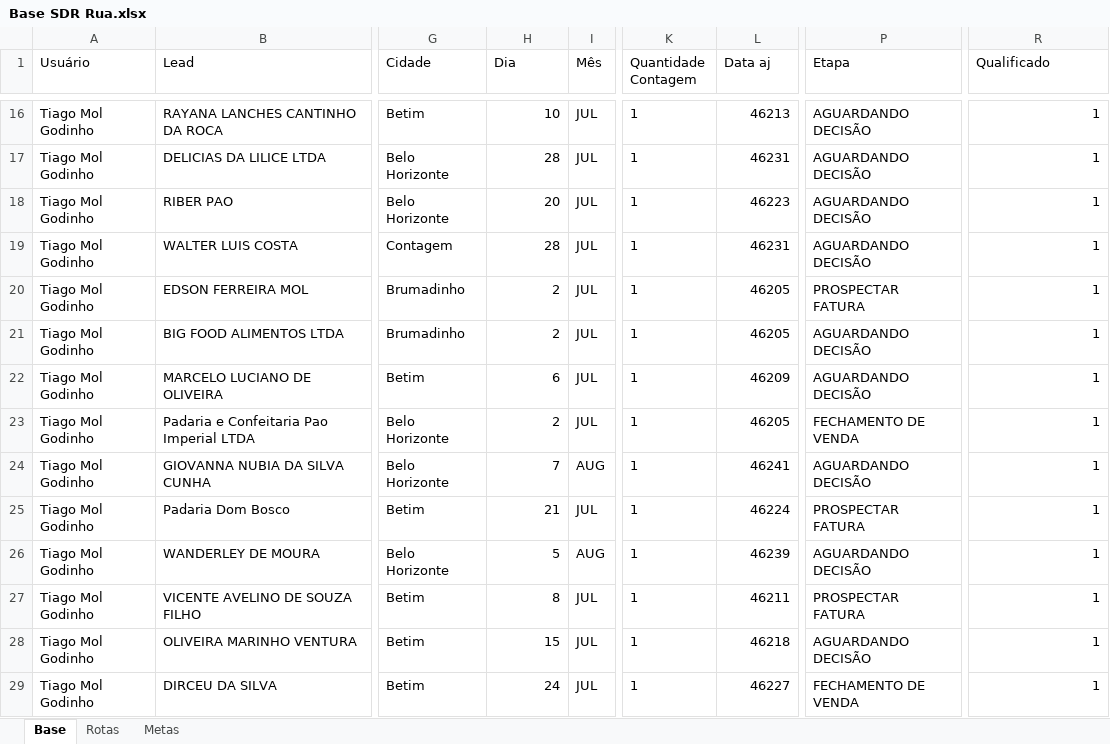
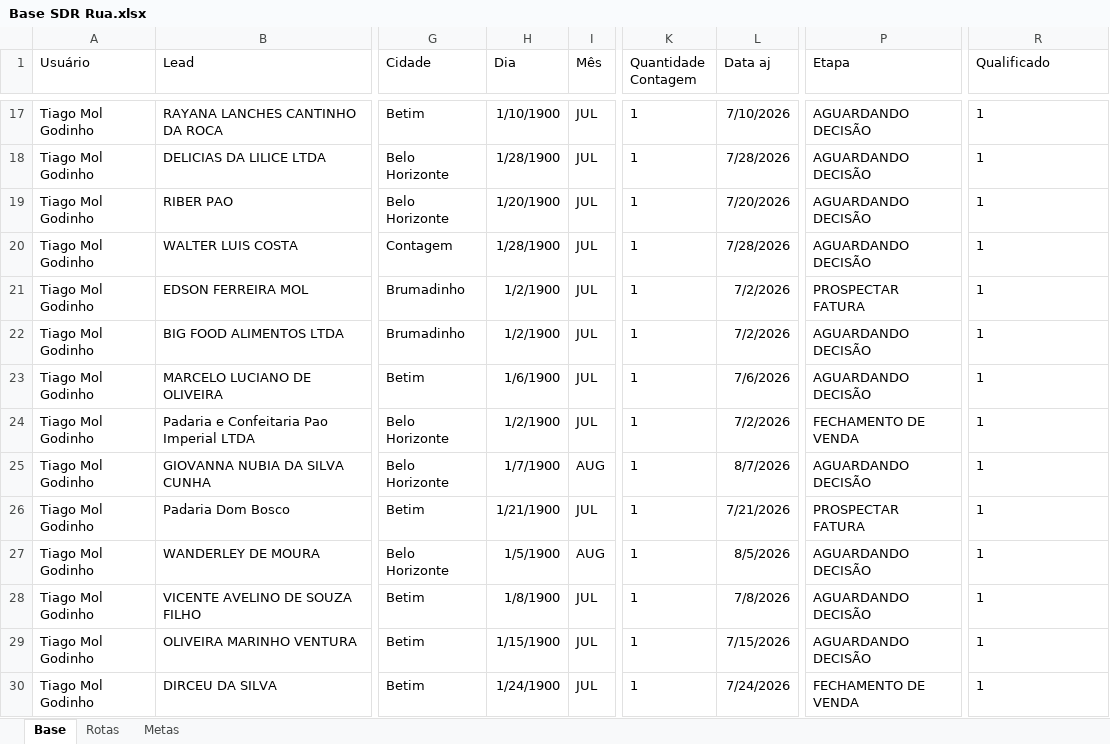
Before and after one commit to PabloGomes-hub/AcompanhamentoSDR, an Excel workbook: Base SDR Rua.xlsx, sheet Base, drawn as a sheet; only a part is shown, gaps mark what is left out; values as stored, in another font and other column widths than the file's, no borders; addresses are those after the commit; the diff covers the shown part only; the diff names each change by its address in the sheet, - before the commit and + after, or states it on an @@ line.

```diff
--- a/Base SDR Rua.xlsx (sheet Base)
+++ b/Base SDR Rua.xlsx (sheet Base)
-H17 (Dia): 10
+H17 (Dia): 1/10/1900
-L17 (Data aj): 46213
+L17 (Data aj): 7/10/2026
-R17:R30 alignment: right
+R17:R30 alignment: left
-H18 (Dia): 28
+H18 (Dia): 1/28/1900
-L18 (Data aj): 46231
+L18 (Data aj): 7/28/2026
-H19 (Dia): 20
+H19 (Dia): 1/20/1900
-L19 (Data aj): 46223
+L19 (Data aj): 7/20/2026
-H20 (Dia): 28
+H20 (Dia): 1/28/1900
-L20 (Data aj): 46231
+L20 (Data aj): 7/28/2026
-H21:H22 (Dia): 2
+H21:H22 (Dia): 1/2/1900
-L21:L22 (Data aj): 46205
+L21:L22 (Data aj): 7/2/2026
-H23 (Dia): 6
+H23 (Dia): 1/6/1900
-L23 (Data aj): 46209
+L23 (Data aj): 7/6/2026
-H24 (Dia): 2
+H24 (Dia): 1/2/1900
-L24 (Data aj): 46205
+L24 (Data aj): 7/2/2026
-H25 (Dia): 7
+H25 (Dia): 1/7/1900
-L25 (Data aj): 46241
+L25 (Data aj): 8/7/2026
-H26 (Dia): 21
+H26 (Dia): 1/21/1900
-L26 (Data aj): 46224
+L26 (Data aj): 7/21/2026
-H27 (Dia): 5
+H27 (Dia): 1/5/1900
-L27 (Data aj): 46239
+L27 (Data aj): 8/5/2026
-H28 (Dia): 8
+H28 (Dia): 1/8/1900
-L28 (Data aj): 46211
+L28 (Data aj): 7/8/2026
-P28 (Etapa): PROSPECTAR FATURA
+P28 (Etapa): AGUARDANDO DECISÃO
-H29 (Dia): 15
+H29 (Dia): 1/15/1900
-L29 (Data aj): 46218
+L29 (Data aj): 7/15/2026
-H30 (Dia): 24
+H30 (Dia): 1/24/1900
-L30 (Data aj): 46227
+L30 (Data aj): 7/24/2026
```
Also changed, not shown: 1 added row, 29 edited cells and cell formats elsewhere in this sheet, sheet Rotas.
